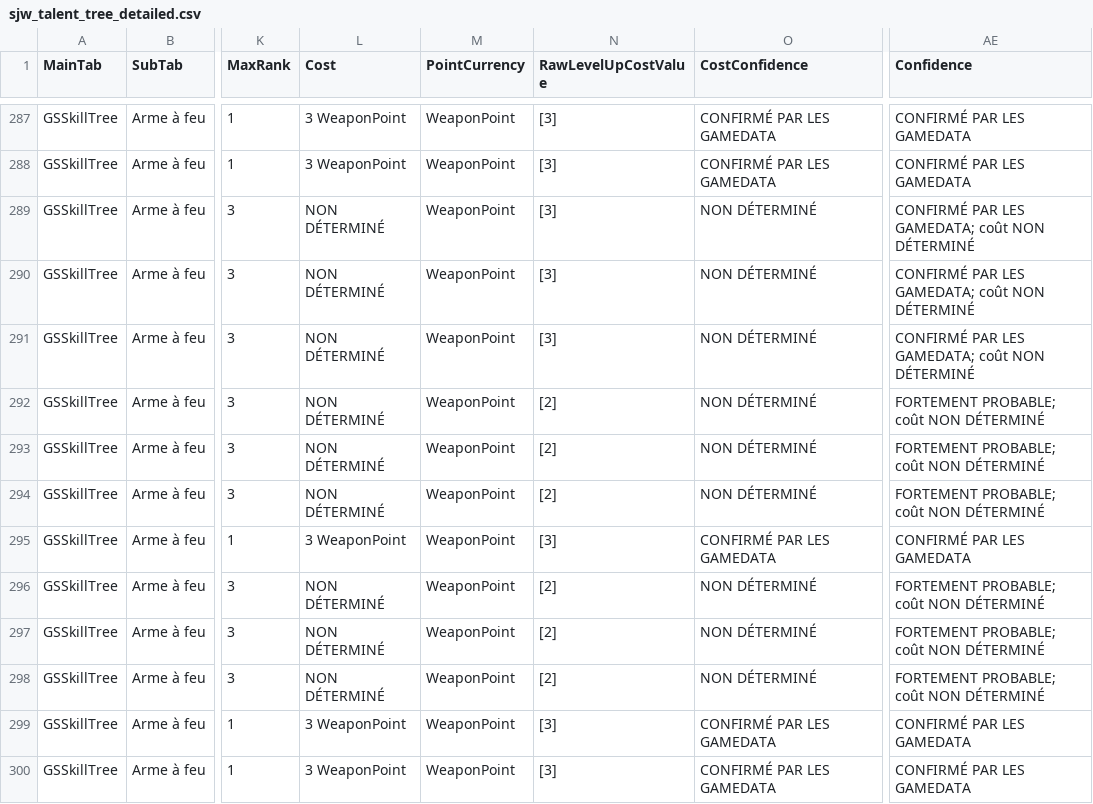
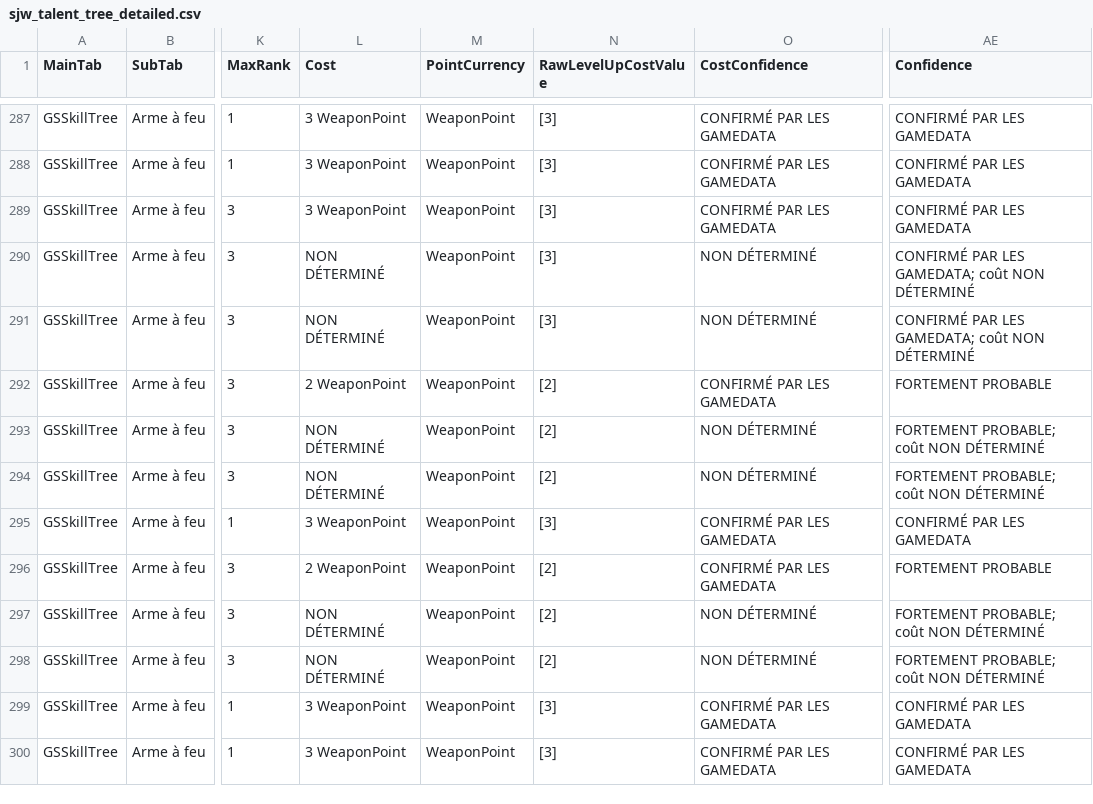
Before and after one commit to CryptoLogiq/Solo_Leeling_arise_overdrive_stats, a CSV file: analysis/csv/sjw_talent_tree_detailed.csv, drawn as a sheet; only a part is shown, gaps mark what is left out; the diff covers the shown part only; the diff names each change by its address in the sheet, - before the commit and + after, or states it on an @@ line.

```diff
--- a/analysis/csv/sjw_talent_tree_detailed.csv
+++ b/analysis/csv/sjw_talent_tree_detailed.csv
-L289 (Cost): NON DÉTERMINÉ
+L289 (Cost): 3 WeaponPoint
-O289 (CostConfidence): NON DÉTERMINÉ
+O289 (CostConfidence): CONFIRMÉ PAR LES GAMEDATA
-AE289 (Confidence): CONFIRMÉ PAR LES GAMEDATA; coût NON DÉTERMINÉ
+AE289 (Confidence): CONFIRMÉ PAR LES GAMEDATA
-L292 (Cost): NON DÉTERMINÉ
+L292 (Cost): 2 WeaponPoint
-O292 (CostConfidence): NON DÉTERMINÉ
+O292 (CostConfidence): CONFIRMÉ PAR LES GAMEDATA
-AE292 (Confidence): FORTEMENT PROBABLE; coût NON DÉTERMINÉ
+AE292 (Confidence): FORTEMENT PROBABLE
-L296 (Cost): NON DÉTERMINÉ
+L296 (Cost): 2 WeaponPoint
-O296 (CostConfidence): NON DÉTERMINÉ
+O296 (CostConfidence): CONFIRMÉ PAR LES GAMEDATA
-AE296 (Confidence): FORTEMENT PROBABLE; coût NON DÉTERMINÉ
+AE296 (Confidence): FORTEMENT PROBABLE
```
Also changed, not shown: 162 edited cells elsewhere in this file, analysis/csv/sjw_talent_tier_scaling.csv, analysis/csv/sjw_talent_tree.csv, 10 other files.
